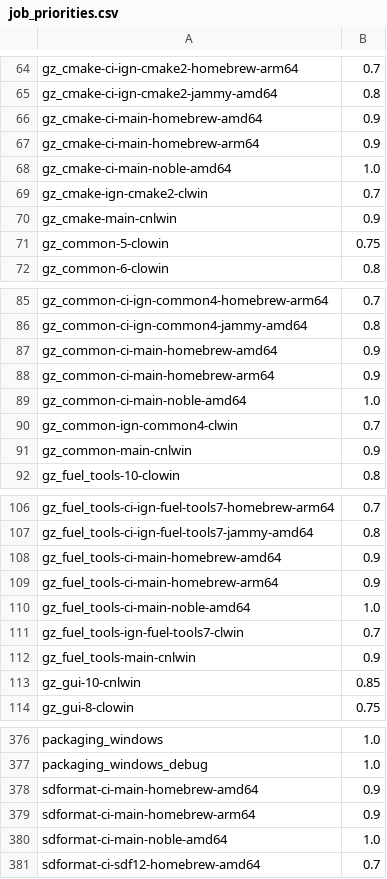
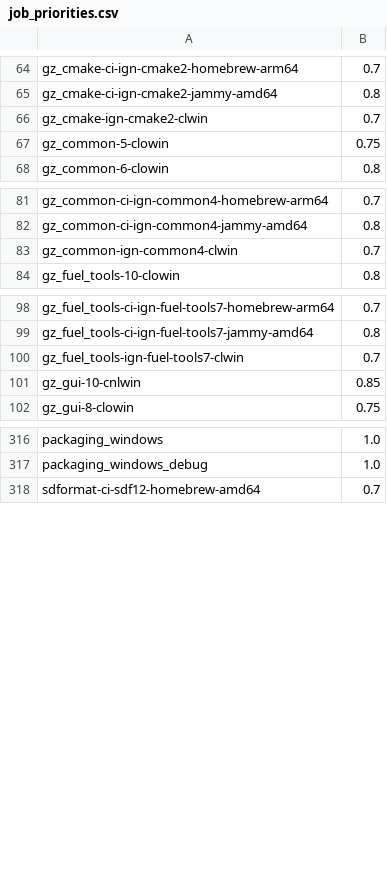
Before and after one commit to osrf/buildfarm-tools, a CSV file: database/scripts/lib/job_priorities.csv, drawn as a sheet; only a part is shown, gaps mark what is left out; the diff covers the shown part only.

```diff
--- a/database/scripts/lib/job_priorities.csv
+++ b/database/scripts/lib/job_priorities.csv
@@ -65,7 +65,3 @@ gz_cmake-ci-ign-cmake2-homebrew-arm64,0.7
 gz_cmake-ci-ign-cmake2-jammy-amd64,0.8
-gz_cmake-ci-main-homebrew-amd64,0.9
-gz_cmake-ci-main-homebrew-arm64,0.9
-gz_cmake-ci-main-noble-amd64,1.0
 gz_cmake-ign-cmake2-clwin,0.7
-gz_cmake-main-cnlwin,0.9
 gz_common-5-clowin,0.75
@@ -86,7 +82,3 @@ gz_common-ci-ign-common4-homebrew-arm64,0.7
 gz_common-ci-ign-common4-jammy-amd64,0.8
-gz_common-ci-main-homebrew-amd64,0.9
-gz_common-ci-main-homebrew-arm64,0.9
-gz_common-ci-main-noble-amd64,1.0
 gz_common-ign-common4-clwin,0.7
-gz_common-main-cnlwin,0.9
 gz_fuel_tools-10-clowin,0.8
@@ -107,7 +99,3 @@ gz_fuel_tools-ci-ign-fuel-tools7-homebrew-arm64,0.7
 gz_fuel_tools-ci-ign-fuel-tools7-jammy-amd64,0.8
-gz_fuel_tools-ci-main-homebrew-amd64,0.9
-gz_fuel_tools-ci-main-homebrew-arm64,0.9
-gz_fuel_tools-ci-main-noble-amd64,1.0
 gz_fuel_tools-ign-fuel-tools7-clwin,0.7
-gz_fuel_tools-main-cnlwin,0.9
 gz_gui-10-cnlwin,0.85
@@ -377,5 +317,2 @@ packaging_windows,1.0
 packaging_windows_debug,1.0
-sdformat-ci-main-homebrew-amd64,0.9
-sdformat-ci-main-homebrew-arm64,0.9
-sdformat-ci-main-noble-amd64,1.0
 sdformat-ci-sdf12-homebrew-amd64,0.7
```
Also changed, not shown: 49 removed rows elsewhere in this file, 1 other file.
